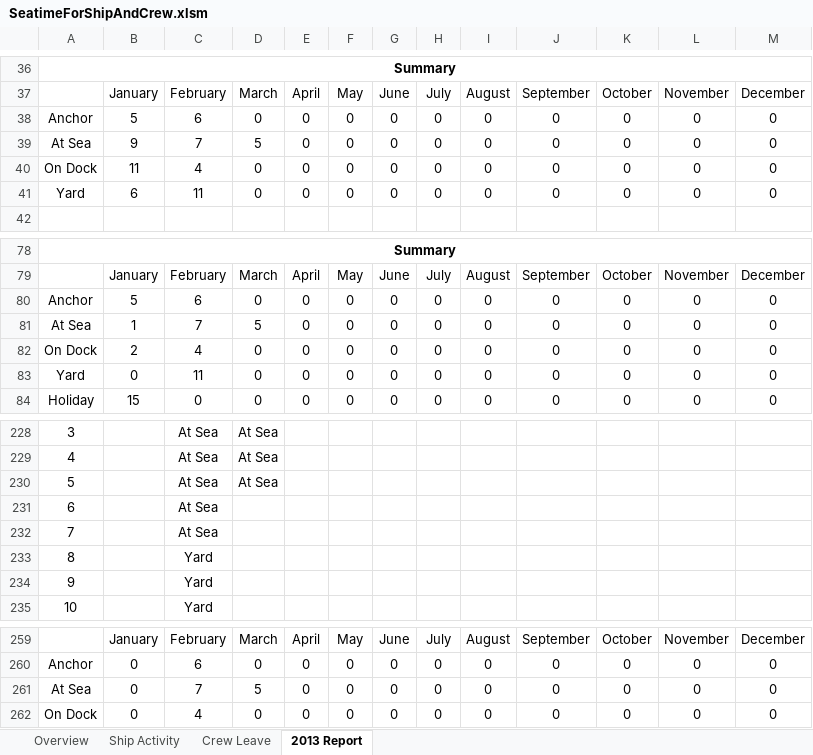
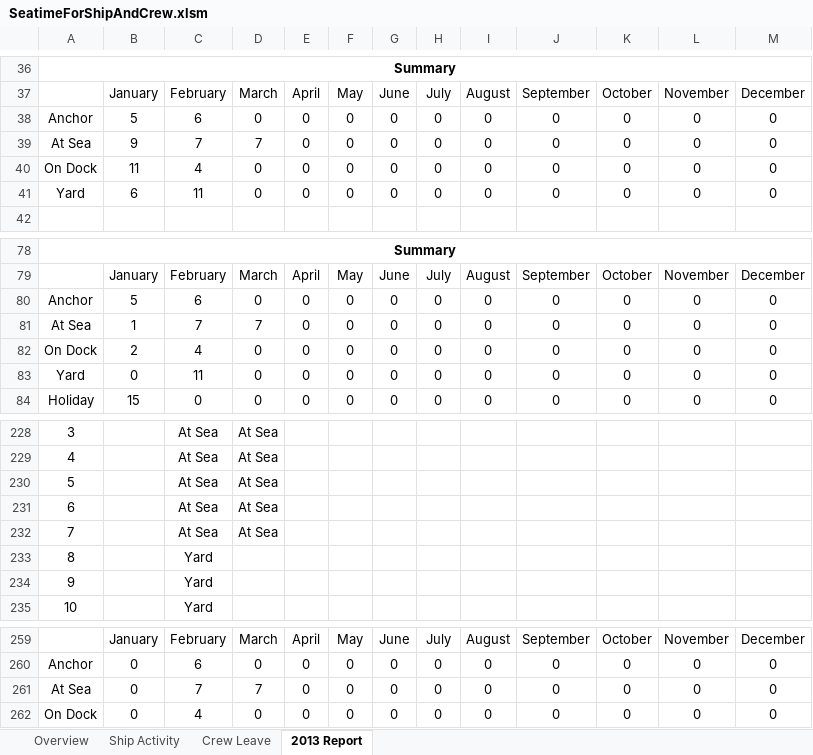
Before and after one commit to RobBebb/Seatime, an Excel workbook: SeatimeForShipAndCrew.xlsm, sheet 2013 Report, drawn as a sheet; only a part is shown, gaps mark what is left out; values as stored, in another font and other column widths than the file's, no borders; the diff covers the shown part only; the diff names each change by its address in the sheet, - before the commit and + after, or states it on an @@ line.

```diff
--- a/SeatimeForShipAndCrew.xlsm (sheet 2013 Report)
+++ b/SeatimeForShipAndCrew.xlsm (sheet 2013 Report)
-D39: 5
+D39: 7
-D81: 5
+D81: 7
-D231:D232: (empty)
+D231:D232: At Sea
-D261: 5
+D261: 7
```
Also changed, not shown: 6 added rows, 6 removed rows, 39 moved rows, 10 edited cells and cell formats elsewhere in this sheet, sheet Overview, formulas that keep their value.
